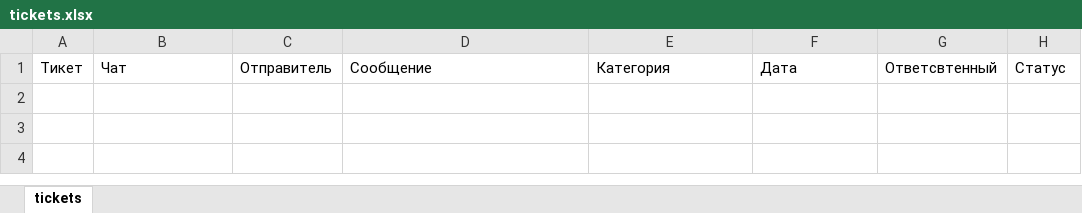
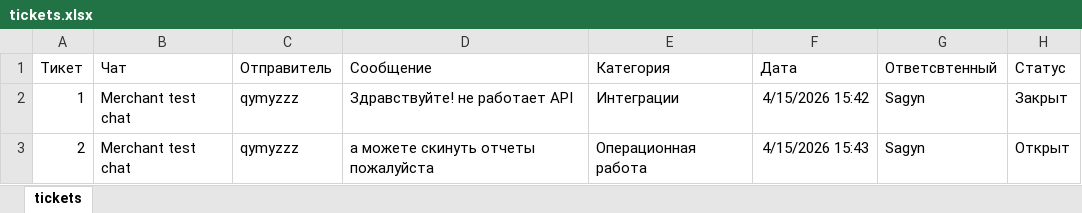
Before and after one commit to qymyzzz/Processing-main, an Excel workbook: tickets.xlsx, sheet tickets, drawn as a sheet; values as stored, in another font and other column widths than the file's, no borders; the diff names each change by its address in the sheet, - before the commit and + after, or states it on an @@ line.

Commit message:
xlsx aws sync

```diff
--- a/tickets.xlsx (sheet tickets)
+++ b/tickets.xlsx (sheet tickets)
+row 2: 1 | Merchant test chat | qymyzzz | Здравствуйте! не работает API | Интеграции | 4/15/2026 15:42 | Sagyn | Закрыт
+row 3: 2 | Merchant test chat | qymyzzz | а можете скинуть отчеты пожалуйста | Операционная работа | 4/15/2026 15:43 | Sagyn | Открыт
```
Also changed, not shown: 5 other files.
